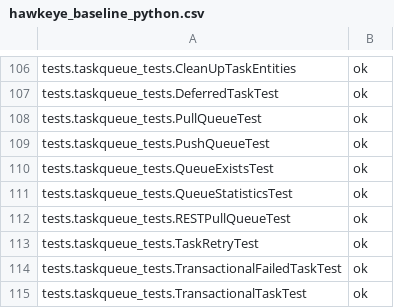
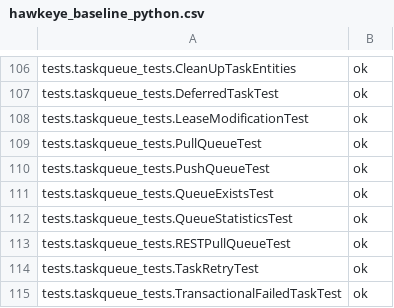
Before and after one commit to AppScale/hawkeye, a CSV file: test-suite/hawkeye_baseline_python.csv, drawn as a sheet; only a part is shown, gaps mark what is left out; the shorter side is filled out with more unchanged rows; the diff names each change by its address in the sheet, - before the commit and + after, or states it on an @@ line.

Commit message:
Test lease modification

```diff
--- a/test-suite/hawkeye_baseline_python.csv
+++ b/test-suite/hawkeye_baseline_python.csv
+row 108: tests.taskqueue_tests.LeaseModificationTest | ok
```
Also changed, not shown: 2 other files.
